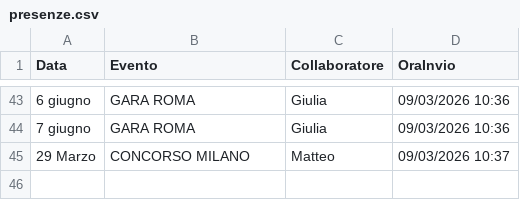
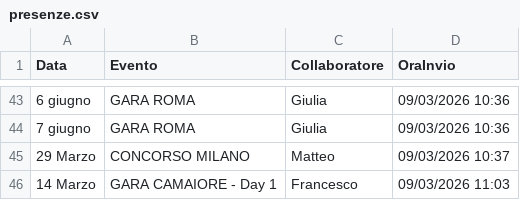
Before and after one commit to SF-fotoeventi/Staff, a CSV file: presenze.csv, drawn as a sheet; only a part is shown, gaps mark what is left out; the diff names each change by its address in the sheet, - before the commit and + after, or states it on an @@ line.

Commit message:
aggiungi Francesco

```diff
--- a/presenze.csv
+++ b/presenze.csv
+row 46: 14 Marzo | GARA CAMAIORE - Day 1 | Francesco | 09/03/2026 11:03
```
